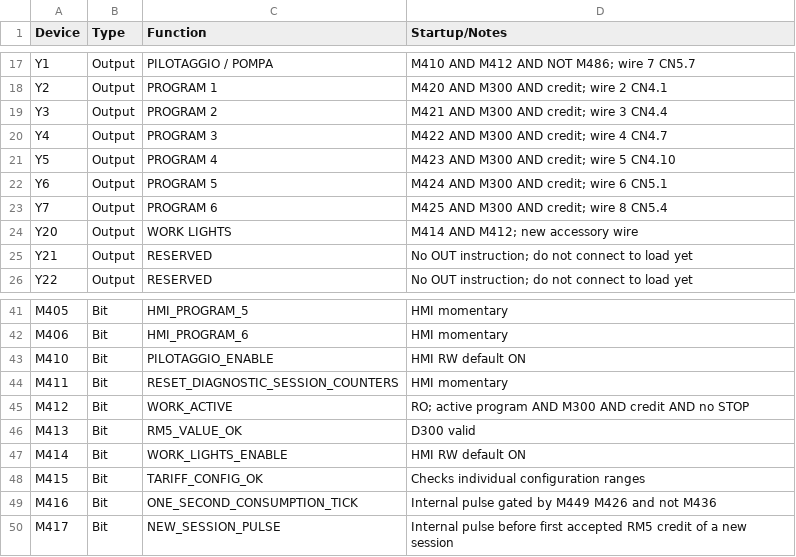
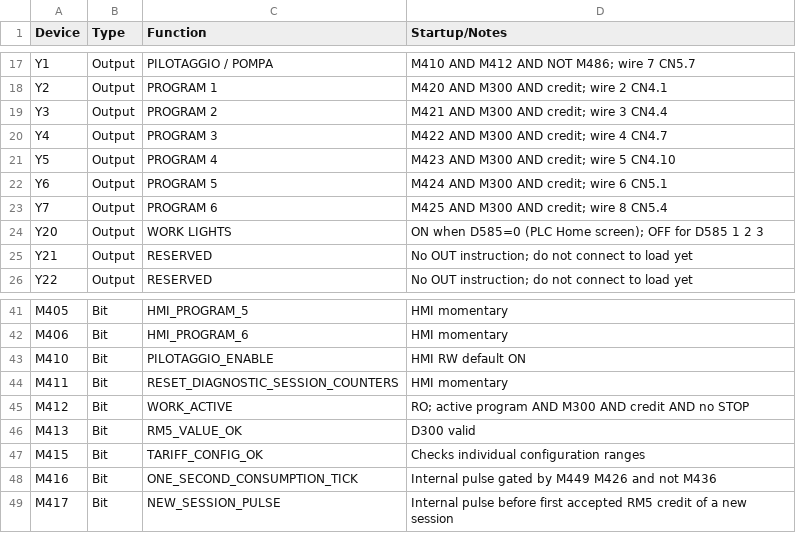
Before and after one commit to RobertRupa/PLC_HMI_PITSTART, a CSV file: plc/DEVICE_MAP_WSC7048R.csv, drawn as a sheet; only a part is shown, gaps mark what is left out.

Commit message:
feat(wsc7048r): drive work lights by Home D585=0 without M414 toggle

```diff
--- a/plc/DEVICE_MAP_WSC7048R.csv
+++ b/plc/DEVICE_MAP_WSC7048R.csv
@@ -23,3 +23,3 @@ Y6,Output,PROGRAM 5,M424 AND M300 AND credit; wire 6 CN5.1
 Y7,Output,PROGRAM 6,M425 AND M300 AND credit; wire 8 CN5.4
-Y20,Output,WORK LIGHTS,M414 AND M412; new accessory wire
+Y20,Output,WORK LIGHTS,ON when D585=0 (PLC Home screen); OFF for D585 1 2 3
 Y21,Output,RESERVED,No OUT instruction; do not connect to load yet
@@ -46,3 +46,2 @@ M412,Bit,WORK_ACTIVE,RO; active program AND M300 AND credit AND no STOP
 M413,Bit,RM5_VALUE_OK,D300 valid
-M414,Bit,WORK_LIGHTS_ENABLE,HMI RW default ON
 M415,Bit,TARIFF_CONFIG_OK,Checks individual configuration ranges
```
